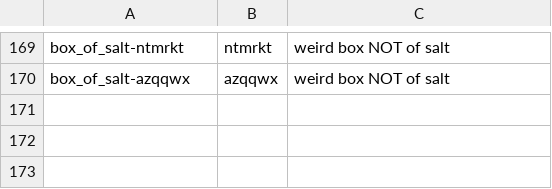
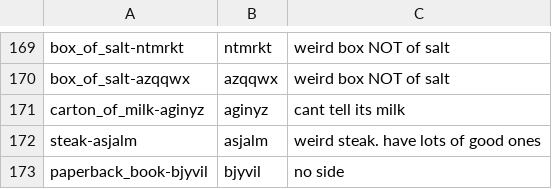
Before and after one commit to StanfordVL/bddl, a CSV file: bddl/generated_data/deletion_queue.csv, drawn as a sheet; only a part is shown, gaps mark what is left out; the diff names each change by its address in the sheet, - before the commit and + after, or states it on an @@ line.

```diff
--- a/bddl/generated_data/deletion_queue.csv
+++ b/bddl/generated_data/deletion_queue.csv
+row 171: carton_of_milk-aginyz | aginyz | cant tell its milk
+row 172: steak-asjalm | asjalm | weird steak. have lots of good ones
+row 173: paperback_book-bjyvil | bjyvil | no side
```
